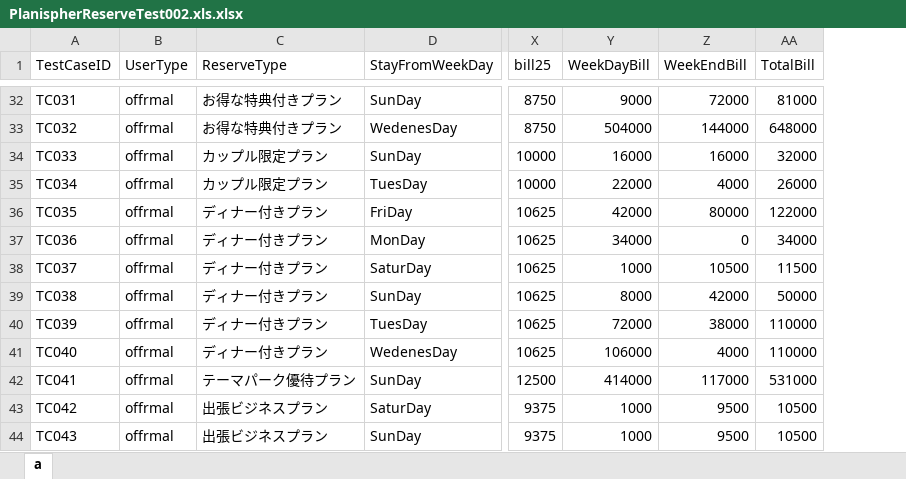
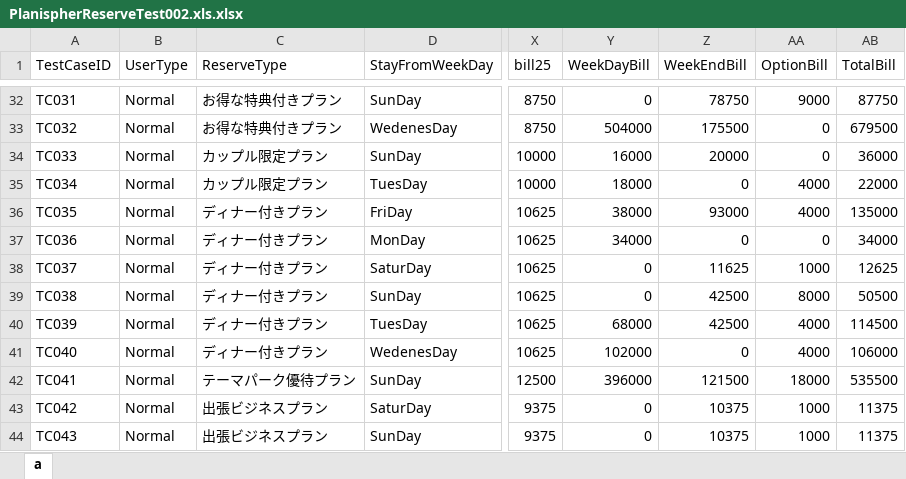
Before and after one commit to KazuhiroYoshino/PlanisphereTestDocuments, an Excel workbook: PlanispherReserveTest002.xls.xlsx, sheet a, drawn as a sheet; only a part is shown, gaps mark what is left out; values as stored, in another font and other column widths than the file's, no borders; addresses are those after the commit; the diff covers the shown part only; the diff names each change by its address in the sheet, - before the commit and + after, or states it on an @@ line.

```diff
--- a/PlanispherReserveTest002.xls.xlsx (sheet a)
+++ b/PlanispherReserveTest002.xls.xlsx (sheet a)
+column AA (OptionBill), rows 32-44: 9000 | 0 | 0 | 4000 | 4000 | 0 | 1000 | 8000 | 4000 | 4000 | 18000 | 1000 | 1000
-B32:B44 (UserType): offrmal
+B32:B44 (UserType): Normal
-Y32 (WeekDayBill): 9000
+Y32 (WeekDayBill): 0
-Z32 (WeekEndBill): 72000
+Z32 (WeekEndBill): 78750
-AB32 (TotalBill): 81000
+AB32 (TotalBill): 87750
-Z33 (WeekEndBill): 144000
+Z33 (WeekEndBill): 175500
-AB33 (TotalBill): 648000
+AB33 (TotalBill): 679500
-Z34 (WeekEndBill): 16000
+Z34 (WeekEndBill): 20000
-AB34 (TotalBill): 32000
+AB34 (TotalBill): 36000
-Y35 (WeekDayBill): 22000
+Y35 (WeekDayBill): 18000
-Z35 (WeekEndBill): 4000
+Z35 (WeekEndBill): 0
-AB35 (TotalBill): 26000
+AB35 (TotalBill): 22000
-Y36 (WeekDayBill): 42000
+Y36 (WeekDayBill): 38000
-Z36 (WeekEndBill): 80000
+Z36 (WeekEndBill): 93000
-AB36 (TotalBill): 122000
+AB36 (TotalBill): 135000
-Y38 (WeekDayBill): 1000
+Y38 (WeekDayBill): 0
-Z38 (WeekEndBill): 10500
+Z38 (WeekEndBill): 11625
-AB38 (TotalBill): 11500
+AB38 (TotalBill): 12625
-Y39 (WeekDayBill): 8000
+Y39 (WeekDayBill): 0
-Z39 (WeekEndBill): 42000
+Z39 (WeekEndBill): 42500
-AB39 (TotalBill): 50000
+AB39 (TotalBill): 50500
-Y40 (WeekDayBill): 72000
+Y40 (WeekDayBill): 68000
-Z40 (WeekEndBill): 38000
+Z40 (WeekEndBill): 42500
-AB40 (TotalBill): 110000
+AB40 (TotalBill): 114500
-Y41 (WeekDayBill): 106000
+Y41 (WeekDayBill): 102000
-Z41 (WeekEndBill): 4000
+Z41 (WeekEndBill): 0
-AB41 (TotalBill): 110000
+AB41 (TotalBill): 106000
-Y42 (WeekDayBill): 414000
+Y42 (WeekDayBill): 396000
-Z42 (WeekEndBill): 117000
+Z42 (WeekEndBill): 121500
-AB42 (TotalBill): 531000
+AB42 (TotalBill): 535500
-Y43:Y44 (WeekDayBill): 1000
+Y43:Y44 (WeekDayBill): 0
-Z43:Z44 (WeekEndBill): 9500
+Z43:Z44 (WeekEndBill): 10375
-AB43:AB44 (TotalBill): 10500
+AB43:AB44 (TotalBill): 11375
```
Also changed, not shown: 170 edited cells elsewhere in this sheet, formulas that keep their value, Planisphereサイト_テスト仕様書.xlsx, 1 other file.
